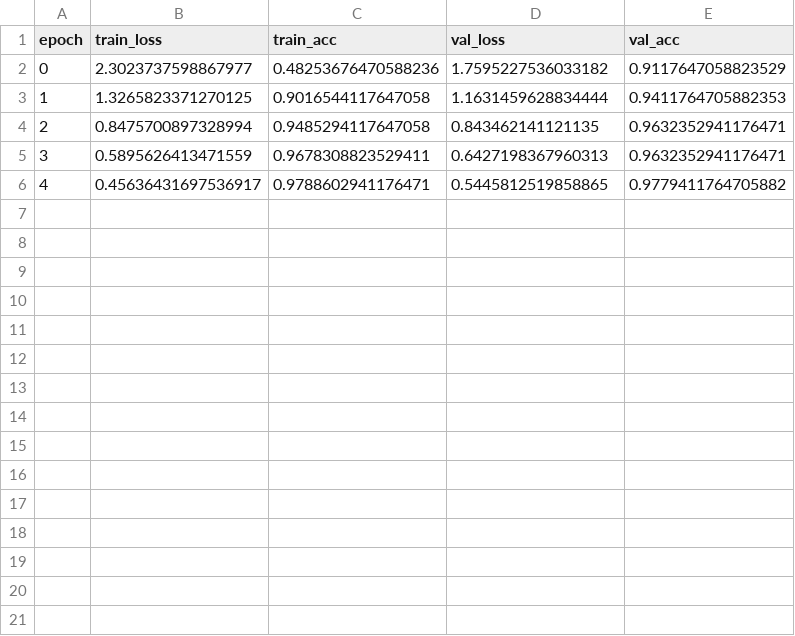
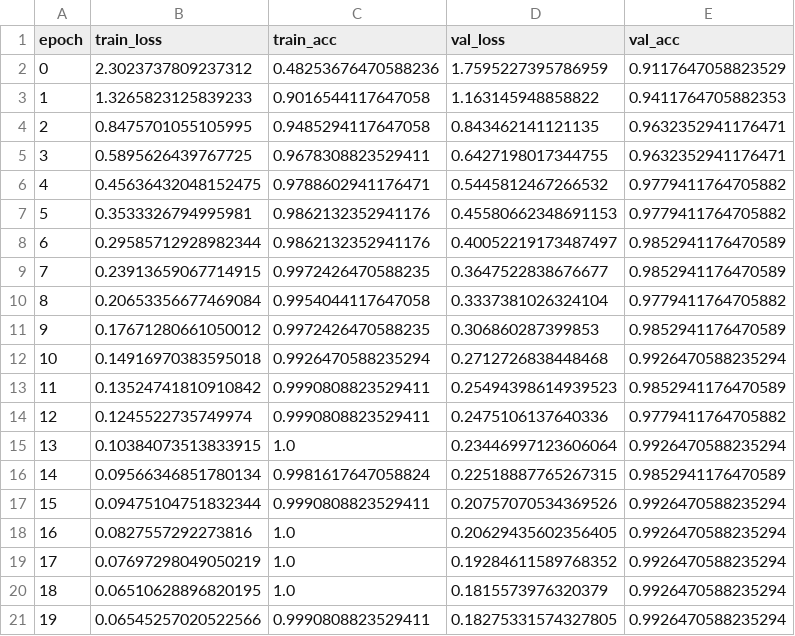
Before and after one commit to yusufbrima/FlowersNet, a CSV file: Results/history_resnet50.csv, drawn as a sheet.

Commit message:
trained for 20 epochs

```diff
--- a/Results/history_resnet50.csv
+++ b/Results/history_resnet50.csv
@@ -1,6 +1,21 @@
 epoch,train_loss,train_acc,val_loss,val_acc
-0,2.3023737598867977,0.48253676470588236,1.7595227536033182,0.9117647058823529
-1,1.3265823371270125,0.9016544117647058,1.1631459628834444,0.9411764705882353
-2,0.8475700897328994,0.9485294117647058,0.843462141121135,0.9632352941176471
-3,0.5895626413471559,0.9678308823529411,0.6427198367960313,0.9632352941176471
-4,0.45636431697536917,0.9788602941176471,0.5445812519858865,0.9779411764705882
+0,2.3023737809237312,0.48253676470588236,1.7595227395786959,0.9117647058823529
+1,1.3265823125839233,0.9016544117647058,1.163145948858822,0.9411764705882353
+2,0.8475701055105995,0.9485294117647058,0.843462141121135,0.9632352941176471
+3,0.5895626439767725,0.9678308823529411,0.6427198017344755,0.9632352941176471
+4,0.45636432048152475,0.9788602941176471,0.5445812467266532,0.9779411764705882
+5,0.3533326794995981,0.9862132352941176,0.45580662348691153,0.9779411764705882
+6,0.29585712928982344,0.9862132352941176,0.40052219173487497,0.9852941176470589
+7,0.23913659067714915,0.9972426470588235,0.3647522838676677,0.9852941176470589
+8,0.20653356677469084,0.9954044117647058,0.3337381026324104,0.9779411764705882
+9,0.17671280661050012,0.9972426470588235,0.306860287399853,0.9852941176470589
+10,0.14916970383595018,0.9926470588235294,0.2712726838448468,0.9926470588235294
+11,0.13524741810910842,0.9990808823529411,0.25494398614939523,0.9852941176470589
+12,0.1245522735749974,0.9990808823529411,0.2475106137640336,0.9779411764705882
+13,0.10384073513833915,1.0,0.23446997123606064,0.9926470588235294
+14,0.09566346851780134,0.9981617647058824,0.22518887765267315,0.9852941176470589
+15,0.09475104751832344,0.9990808823529411,0.20757070534369526,0.9926470588235294
+16,0.0827557292273816,1.0,0.20629435602356405,0.9926470588235294
+17,0.07697298049050219,1.0,0.19284611589768352,0.9926470588235294
+18,0.06510628896820195,1.0,0.1815573976320379,0.9926470588235294
+19,0.06545257020522566,0.9990808823529411,0.18275331574327805,0.9926470588235294
```
Also changed, not shown: 12 other files.
